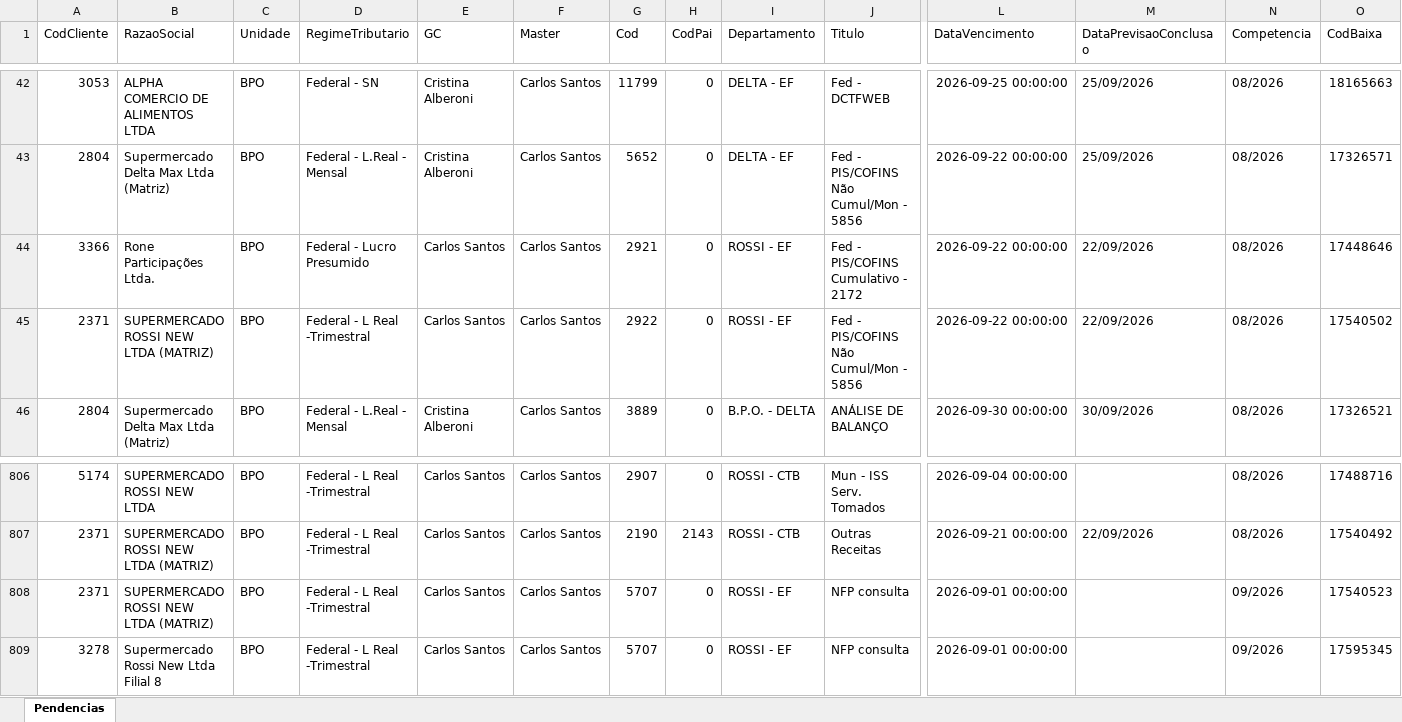
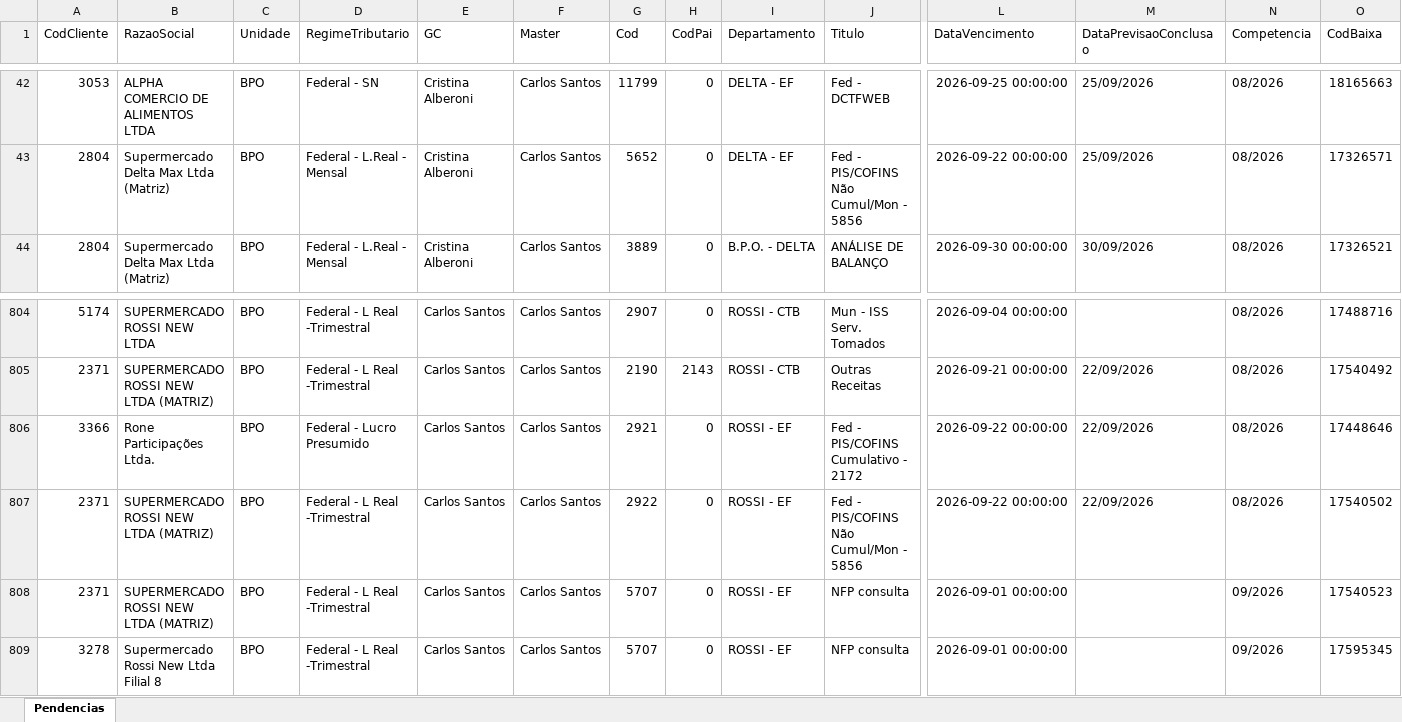
Before and after one commit to Controladoria-MG/Portal-das-tarefas, an Excel workbook: dados/base/bpo.xlsx, sheet Pendencias, drawn as a sheet; only a part is shown, gaps mark what is left out; values as stored, in another font and other column widths than the file's, no borders; removed rows and columns are numbered as before the commit, all else as after; rows hold the shown columns only; the diff names each change by its address in the sheet, - before the commit and + after, or states it on an @@ line.

```diff
--- a/dados/base/bpo.xlsx (sheet Pendencias)
+++ b/dados/base/bpo.xlsx (sheet Pendencias)
-row 44: 3366 | Rone Participações Ltda. | BPO | Federal - Lucro Presumido | Carlos Santos | Carlos Santos | 2921 | 0 | ROSSI - EF | Fed - PIS/COFINS Cumulativo - 2172 | 2026-09-22 00:00:00 | 22/09/2026 | 08/2026 | 17448646
-row 45: 2371 | SUPERMERCADO ROSSI NEW LTDA (MATRIZ) | BPO | Federal - L Real -Trimestral | Carlos Santos | Carlos Santos | 2922 | 0 | ROSSI - EF | Fed - PIS/COFINS Não Cumul/Mon - 5856 | 2026-09-22 00:00:00 | 22/09/2026 | 08/2026 | 17540502
+row 806: 3366 | Rone Participações Ltda. | BPO | Federal - Lucro Presumido | Carlos Santos | Carlos Santos | 2921 | 0 | ROSSI - EF | Fed - PIS/COFINS Cumulativo - 2172 | 2026-09-22 00:00:00 | 22/09/2026 | 08/2026 | 17448646
+row 807: 2371 | SUPERMERCADO ROSSI NEW LTDA (MATRIZ) | BPO | Federal - L Real -Trimestral | Carlos Santos | Carlos Santos | 2922 | 0 | ROSSI - EF | Fed - PIS/COFINS Não Cumul/Mon - 5856 | 2026-09-22 00:00:00 | 22/09/2026 | 08/2026 | 17540502
```
Also changed, not shown: dados/base/goias.xlsx, dados/base/mg_express.xlsx, 5 other files.
